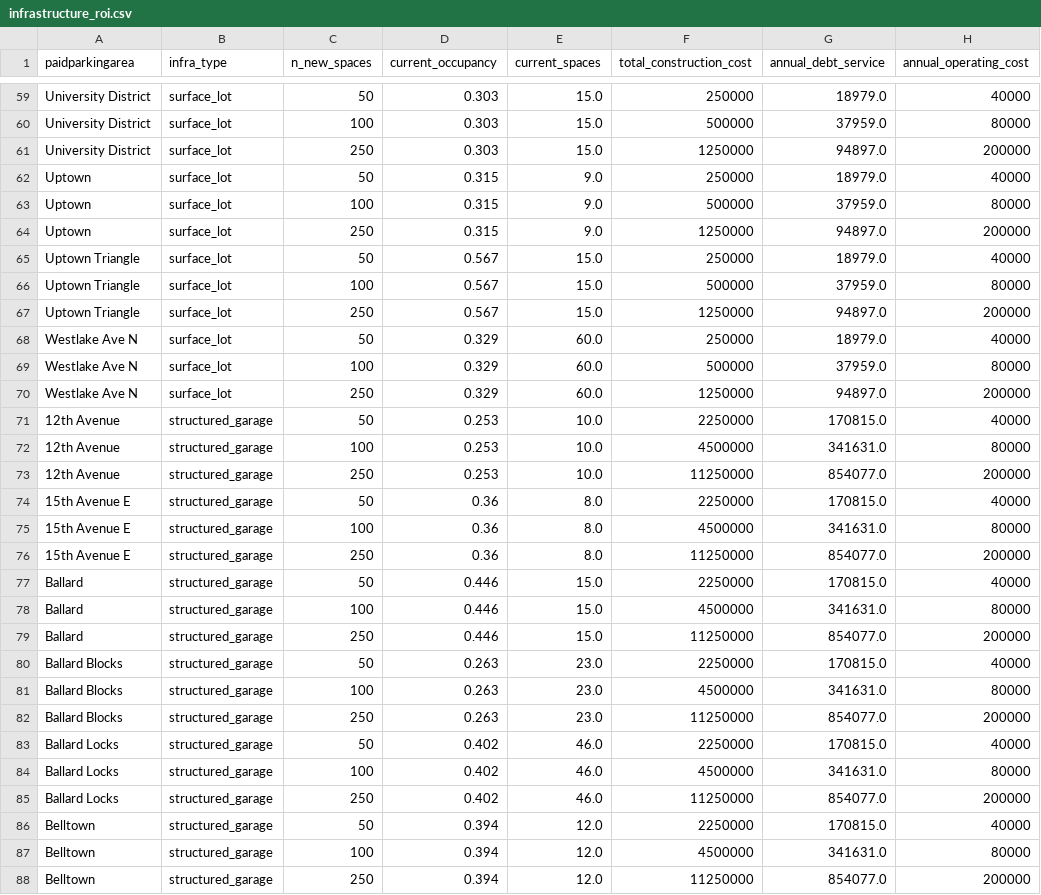
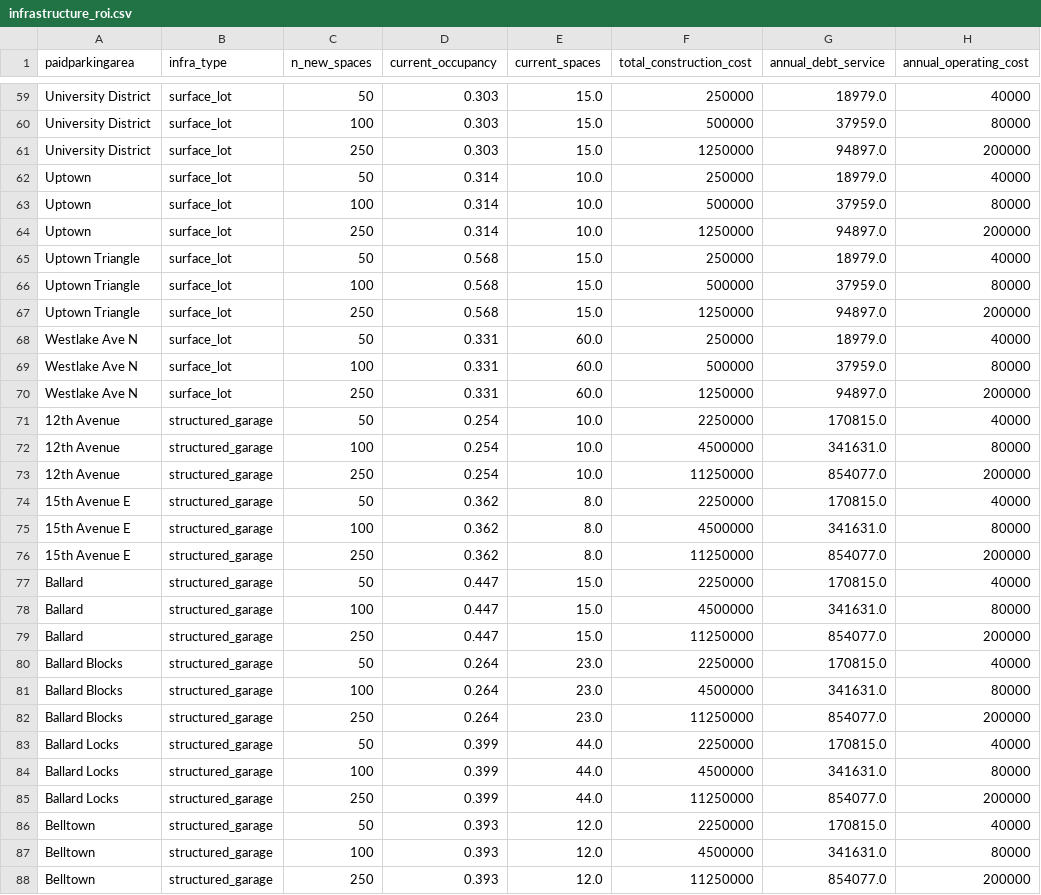
Before and after one commit to kmohammedsu/seattle-parking-weather-analysis, a CSV file: data/infrastructure_roi.csv, drawn as a sheet; only a part is shown, gaps mark what is left out; the diff covers the shown part only; the diff names each change by its address in the sheet, - before the commit and + after, or states it on an @@ line.

```diff
--- a/data/infrastructure_roi.csv
+++ b/data/infrastructure_roi.csv
-D62:D64 (current_occupancy): 0.315
+D62:D64 (current_occupancy): 0.314
-E62:E64 (current_spaces): 9.0
+E62:E64 (current_spaces): 10.0
-D65:D67 (current_occupancy): 0.567
+D65:D67 (current_occupancy): 0.568
-D68:D70 (current_occupancy): 0.329
+D68:D70 (current_occupancy): 0.331
-D71:D73 (current_occupancy): 0.253
+D71:D73 (current_occupancy): 0.254
-D74:D76 (current_occupancy): 0.36
+D74:D76 (current_occupancy): 0.362
-D77:D79 (current_occupancy): 0.446
+D77:D79 (current_occupancy): 0.447
-D80:D82 (current_occupancy): 0.263
+D80:D82 (current_occupancy): 0.264
-D83:D85 (current_occupancy): 0.402
+D83:D85 (current_occupancy): 0.399
-E83:E85 (current_spaces): 46.0
+E83:E85 (current_spaces): 44.0
-D86:D88 (current_occupancy): 0.394
+D86:D88 (current_occupancy): 0.393
```
Also changed, not shown: 156 edited cells elsewhere in this file, data/area_daily.csv, data/area_hour_profile.csv, 7 other files.
